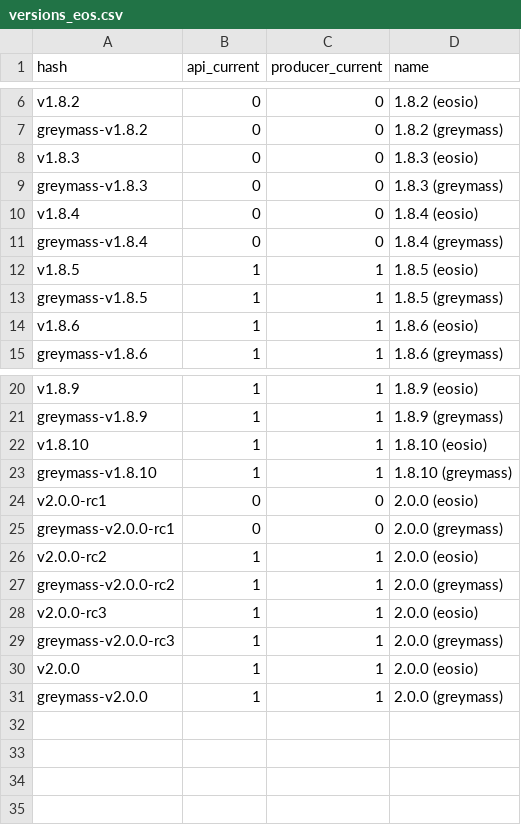
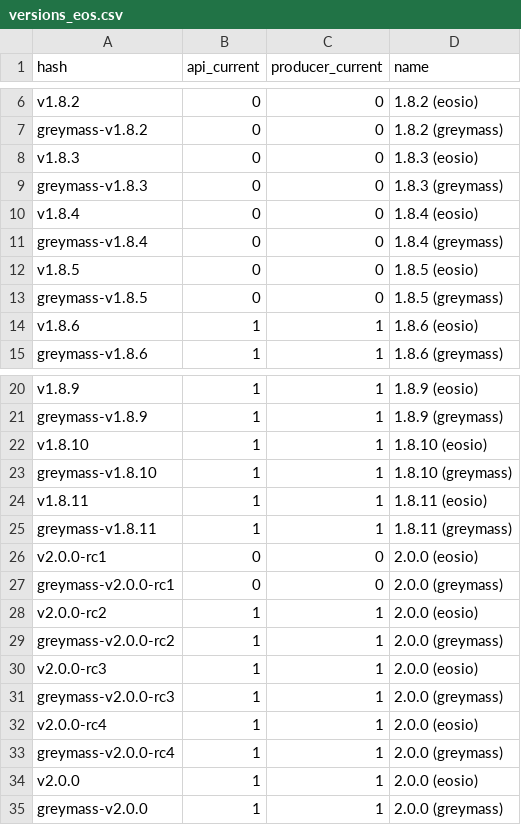
Before and after one commit to EOS-Nation/bpvalidate, a CSV file: config/versions_eos.csv, drawn as a sheet; only a part is shown, gaps mark what is left out.

Commit message:
add new versions, mark 1.8.5 as out-of-date

```diff
--- a/config/versions_eos.csv
+++ b/config/versions_eos.csv
@@ -11,4 +11,4 @@ v1.8.4,0,0,1.8.4 (eosio)
 greymass-v1.8.4,0,0,1.8.4 (greymass)
-v1.8.5,1,1,1.8.5 (eosio)
-greymass-v1.8.5,1,1,1.8.5 (greymass)
+v1.8.5,0,0,1.8.5 (eosio)
+greymass-v1.8.5,0,0,1.8.5 (greymass)
 v1.8.6,1,1,1.8.6 (eosio)
@@ -23,2 +23,4 @@ v1.8.10,1,1,1.8.10 (eosio)
 greymass-v1.8.10,1,1,1.8.10 (greymass)
+v1.8.11,1,1,1.8.11 (eosio)
+greymass-v1.8.11,1,1,1.8.11 (greymass)
 v2.0.0-rc1,0,0,2.0.0 (eosio)
@@ -29,2 +31,4 @@ v2.0.0-rc3,1,1,2.0.0 (eosio)
 greymass-v2.0.0-rc3,1,1,2.0.0 (greymass)
+v2.0.0-rc4,1,1,2.0.0 (eosio)
+greymass-v2.0.0-rc4,1,1,2.0.0 (greymass)
 v2.0.0,1,1,2.0.0 (eosio)
```
